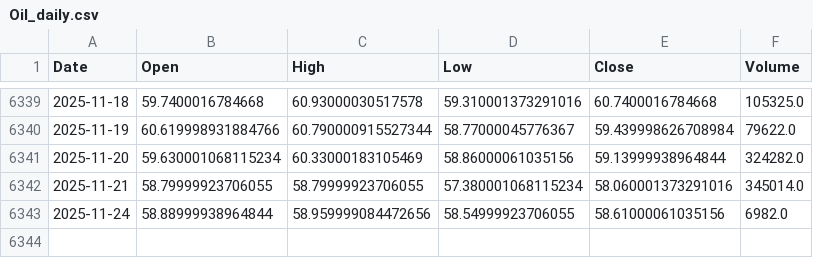
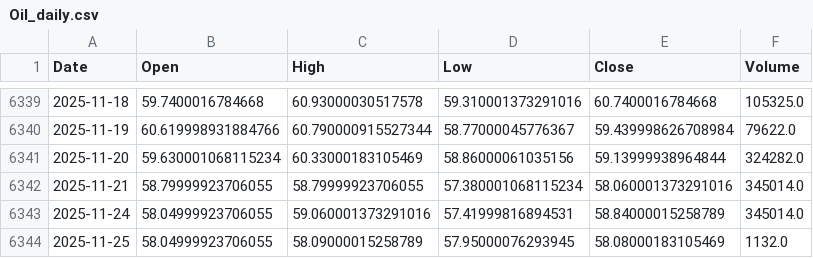
Before and after one commit to KienNguyenAI/Gold-Forecast, a CSV file: data/raw/Oil_daily.csv, drawn as a sheet; only a part is shown, gaps mark what is left out.

```diff
--- a/data/raw/Oil_daily.csv
+++ b/data/raw/Oil_daily.csv
@@ -6342,2 +6342,3 @@ Date,Open,High,Low,Close,Volume
 2025-11-21,58.79999923706055,58.79999923706055,57.380001068115234,58.060001373291016,345014.0
-2025-11-24,58.88999938964844,58.959999084472656,58.54999923706055,58.61000061035156,6982.0
+2025-11-24,58.04999923706055,59.060001373291016,57.41999816894531,58.84000015258789,345014.0
+2025-11-25,58.04999923706055,58.09000015258789,57.95000076293945,58.08000183105469,1132.0
```
Also changed, not shown: data/raw/DXY_daily.csv, data/raw/Gold_daily.csv, 25 other files.
